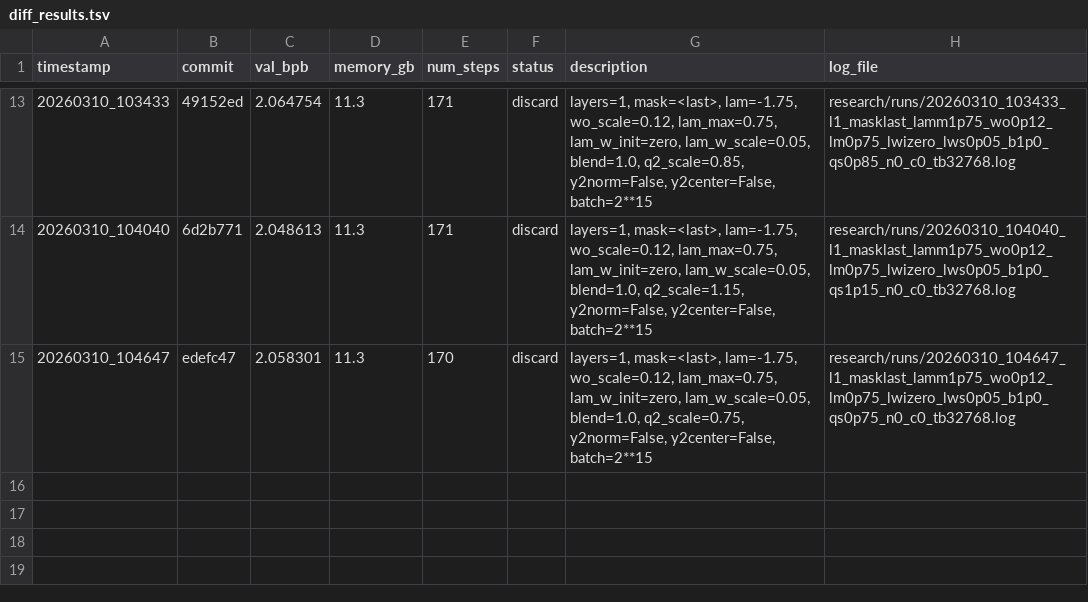
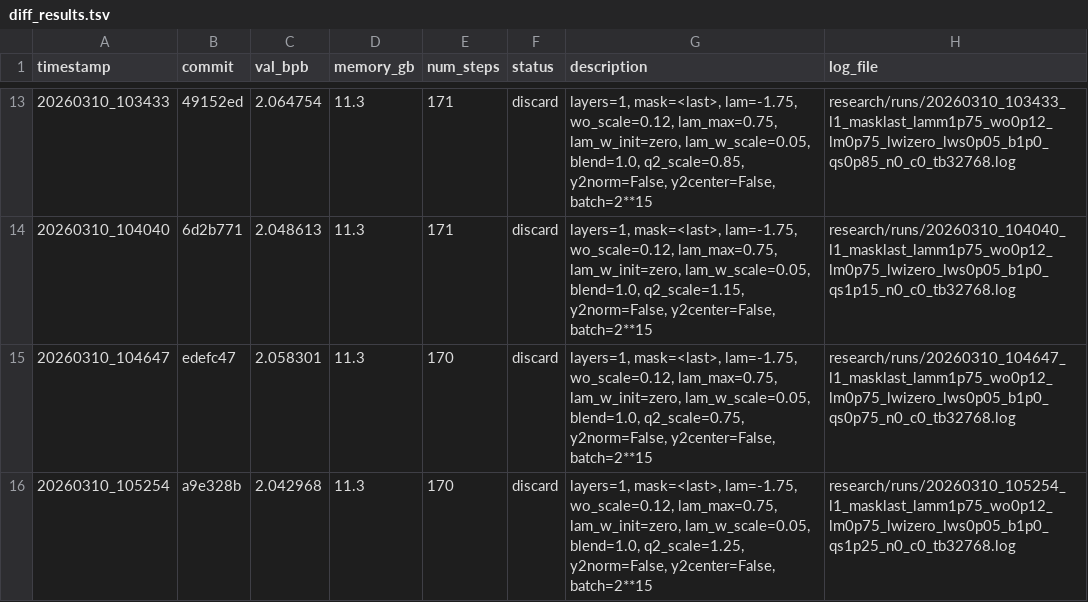
Before and after one commit to yanghu819/diff-attn-wo, a TSV file: research/diff_results.tsv, drawn as a sheet; only a part is shown, gaps mark what is left out; the diff names each change by its address in the sheet, - before the commit and + after, or states it on an @@ line.

Commit message:
runner: stamp result 20260310_105254
local-commit: 5c8ce9f

```diff
--- a/research/diff_results.tsv
+++ b/research/diff_results.tsv
+row 16: 20260310_105254 | a9e328b | 2.042968 | 11.3 | 170 | discard | layers=1, mask=<last>, lam=-1.75, wo_scale=0.12, lam_max=0.75, lam_w_init=zero, lam_w_scale=0.05, blend=1.0, q2_scale=1.25, y2norm=False, y2center=False, batch=2**15 | research/runs/20260310_105254_l1_masklast_lamm1p75_wo0p12_lm0p75_lwizero_lws0p05_b1p0_qs1p25_n0_c0_tb32768.log
```
Also changed, not shown: 1 other file.
